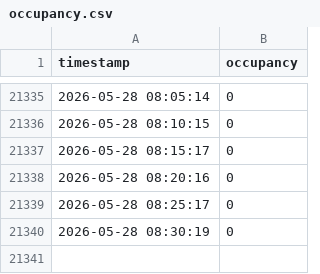
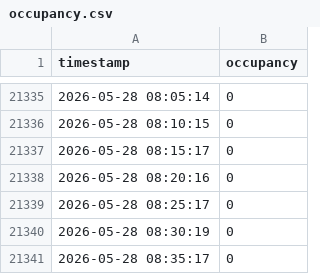
Before and after one commit to TuringKapital/Clube-Pinheiros-Fitness-Tracker, a CSV file: data/occupancy.csv, drawn as a sheet; only a part is shown, gaps mark what is left out; the diff names each change by its address in the sheet, - before the commit and + after, or states it on an @@ line.

```diff
--- a/data/occupancy.csv
+++ b/data/occupancy.csv
+row 21341: 2026-05-28 08:35:17 | 0
```
